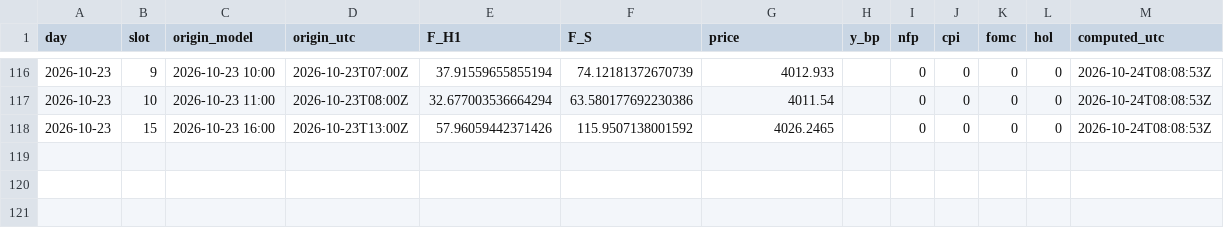
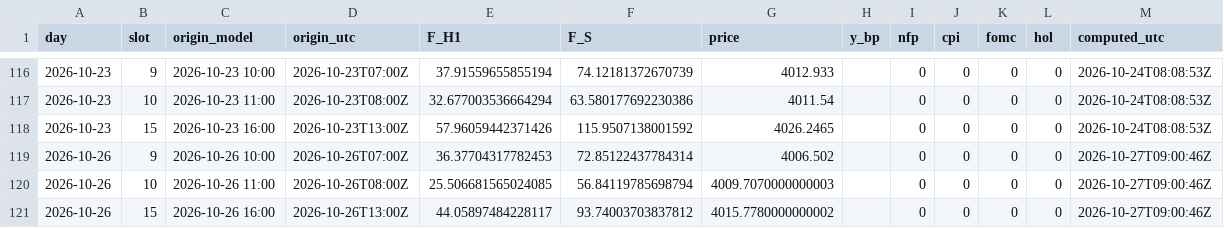
Before and after one commit to Mohamedalhaaj/gold-analyst, a CSV file: mirror/system/forecasts_slots.csv, drawn as a sheet; only a part is shown, gaps mark what is left out; the diff names each change by its address in the sheet, - before the commit and + after, or states it on an @@ line.

```diff
--- a/mirror/system/forecasts_slots.csv
+++ b/mirror/system/forecasts_slots.csv
+row 119: 2026-10-26 | 9 | 2026-10-26 10:00 | 2026-10-26T07:00Z | 36.37704317782453 | 72.85122437784314 | 4006.502 |  | 0 | 0 | 0 | 0 | 2026-10-27T09:00:46Z
+row 120: 2026-10-26 | 10 | 2026-10-26 11:00 | 2026-10-26T08:00Z | 25.506681565024085 | 56.84119785698794 | 4009.7070000000003 |  | 0 | 0 | 0 | 0 | 2026-10-27T09:00:46Z
+row 121: 2026-10-26 | 15 | 2026-10-26 16:00 | 2026-10-26T13:00Z | 44.05897484228117 | 93.74003703837812 | 4015.7780000000002 |  | 0 | 0 | 0 | 0 | 2026-10-27T09:00:46Z
```
Also changed, not shown: mirror/exports.csv, mirror/system/days.csv, 6 other files.
